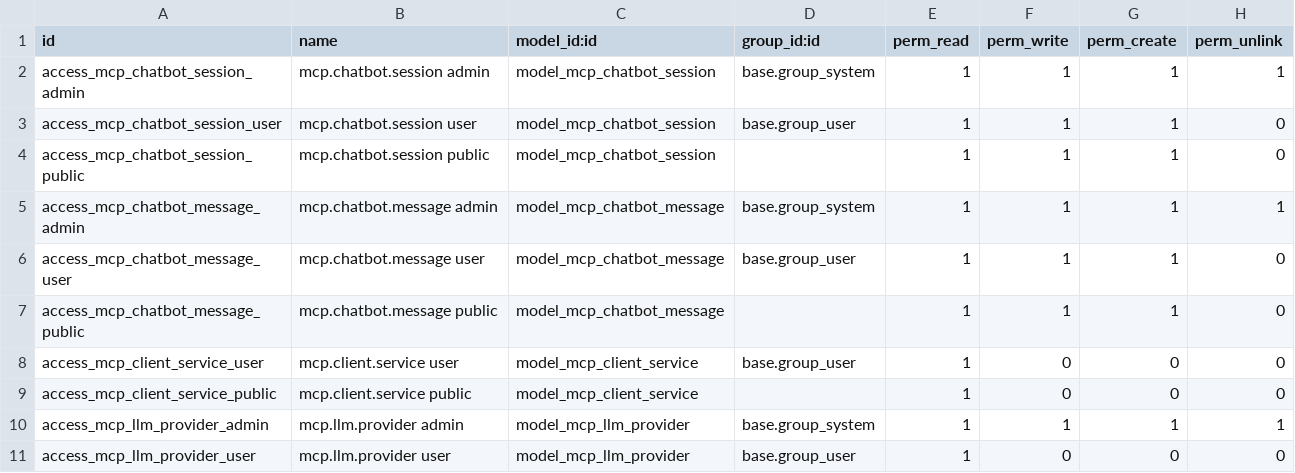
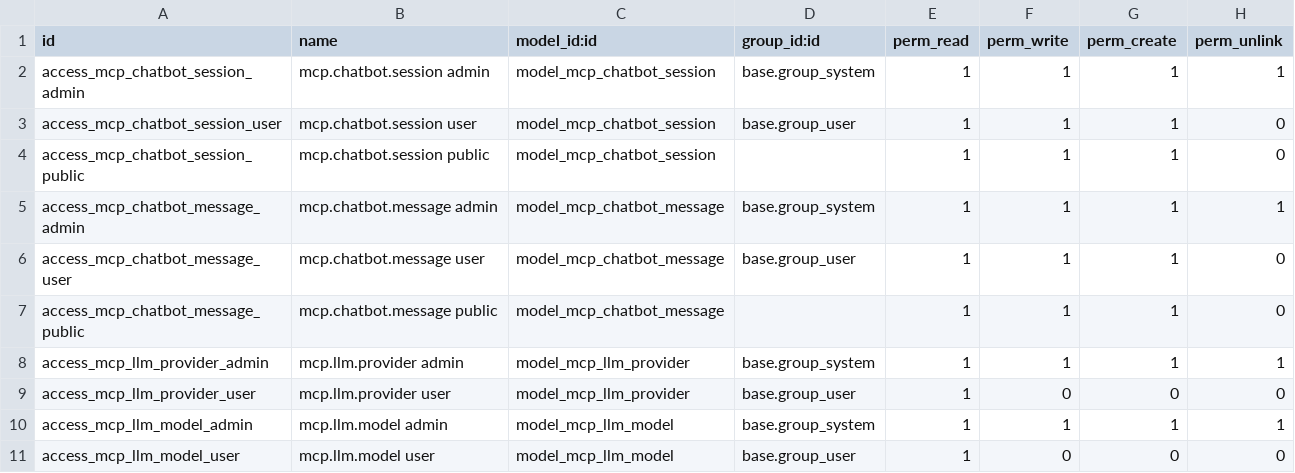
Before and after one commit to odoo-mcp-assistant/mcp_chatbot, a CSV file: security/ir.model.access.csv, drawn as a sheet; only a part is shown; the shorter side is filled out with more unchanged rows.

```diff
--- a/security/ir.model.access.csv
+++ b/security/ir.model.access.csv
@@ -7,4 +7,2 @@ access_mcp_chatbot_message_user,mcp.chatbot.message user,model_mcp_chatbot_messa
 access_mcp_chatbot_message_public,mcp.chatbot.message public,model_mcp_chatbot_message,,1,1,1,0
-access_mcp_client_service_user,mcp.client.service user,model_mcp_client_service,base.group_user,1,0,0,0
-access_mcp_client_service_public,mcp.client.service public,model_mcp_client_service,,1,0,0,0
 access_mcp_llm_provider_admin,mcp.llm.provider admin,model_mcp_llm_provider,base.group_system,1,1,1,1
```
Also changed, not shown: 7 other files.
